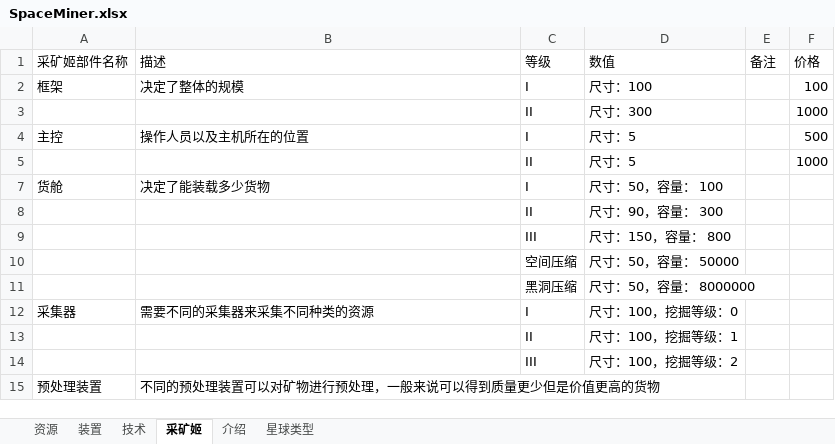
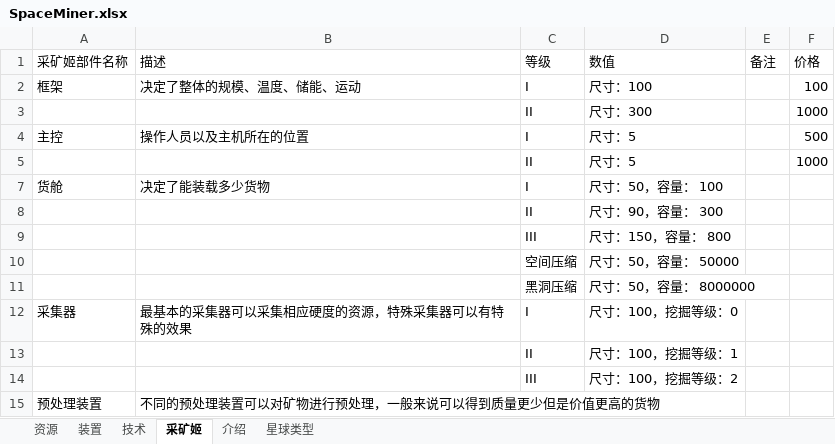
Before and after one commit to TheRiverElder/river-minigames, an Excel workbook: src/space-miner/SpaceMiner.xlsx, sheet 采矿姬, drawn as a sheet; values as stored, in another font and other column widths than the file's, no borders; the diff names each change by its address in the sheet, - before the commit and + after, or states it on an @@ line.

```diff
--- a/src/space-miner/SpaceMiner.xlsx (sheet 采矿姬)
+++ b/src/space-miner/SpaceMiner.xlsx (sheet 采矿姬)
-B2 (描述): 决定了整体的规模
+B2 (描述): 决定了整体的规模、温度、储能、运动
-B12 (描述): 需要不同的采集器来采集不同种类的资源
+B12 (描述): 最基本的采集器可以采集相应硬度的资源，特殊采集器可以有特殊的效果
```
Also changed, not shown: sheet 资源, sheet 星球类型.
